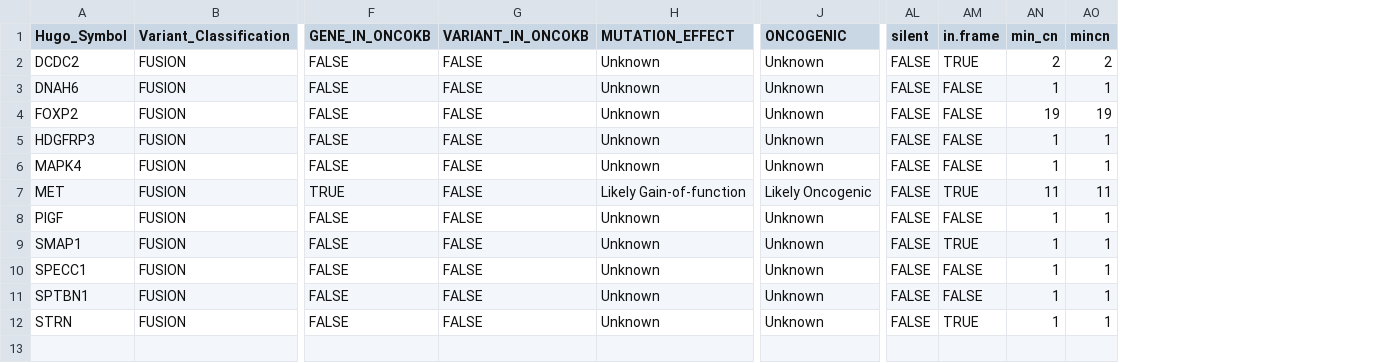
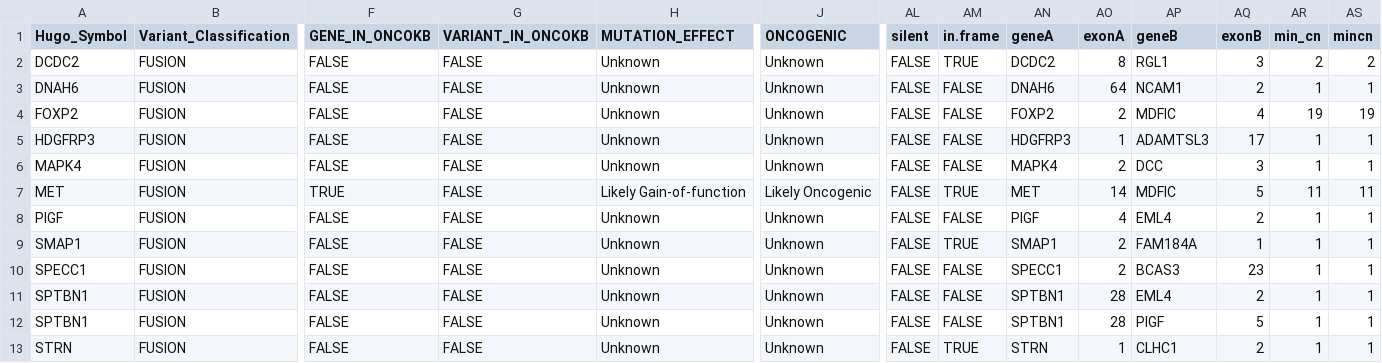
Before and after one commit to stanleyrc/skilift_dev, a TSV file: inst/extdata/test_data/oncotable_test_data/oncokb_fusions.tsv, drawn as a sheet; only a part is shown, gaps mark what is left out; rows hold the shown columns only; the diff names each change by its address in the sheet, - before the commit and + after, or states it on an @@ line.

Commit message:
test: update oncokb_fusions

```diff
--- a/inst/extdata/test_data/oncotable_test_data/oncokb_fusions.tsv
+++ b/inst/extdata/test_data/oncotable_test_data/oncokb_fusions.tsv
+column AN (geneA), rows 2-10: DCDC2 | DNAH6 | FOXP2 | HDGFRP3 | MAPK4 | MET | PIGF | SMAP1 | SPECC1; rows 12-13: SPTBN1 | STRN
+column AO (exonA), rows 2-10: 8 | 64 | 2 | 1 | 2 | 14 | 4 | 2 | 2; rows 12-13: 28 | 1
+column AP (geneB), rows 2-10: RGL1 | NCAM1 | MDFIC | ADAMTSL3 | DCC | MDFIC | EML4 | FAM184A | BCAS3; rows 12-13: PIGF | CLHC1
+column AQ (exonB), rows 2-10: 3 | 2 | 4 | 17 | 3 | 5 | 2 | 1 | 23; rows 12-13: 5 | 2
+row 11: SPTBN1 | FUSION | FALSE | FALSE | Unknown | Unknown | FALSE | FALSE | SPTBN1 | 28 | EML4 | 2 | 1 | 1
```
